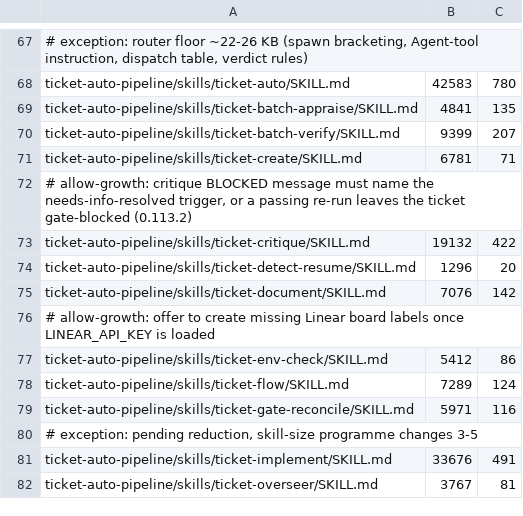
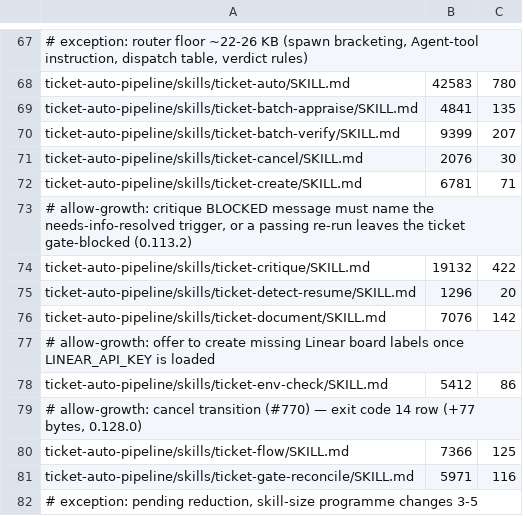
Before and after one commit to rogueprocess13/claude-plugins, a TSV file: scripts/skill-size-baseline.tsv, drawn as a sheet; only a part is shown, gaps mark what is left out; the shorter side is filled out with more unchanged rows.

```diff
--- a/scripts/skill-size-baseline.tsv
+++ b/scripts/skill-size-baseline.tsv
@@ -70,2 +70,3 @@ ticket-auto-pipeline/skills/ticket-batch-appraise/SKILL.md	4841	135
 ticket-auto-pipeline/skills/ticket-batch-verify/SKILL.md	9399	207
+ticket-auto-pipeline/skills/ticket-cancel/SKILL.md	2076	30
 ticket-auto-pipeline/skills/ticket-create/SKILL.md	6781	71
@@ -77,3 +78,4 @@ ticket-auto-pipeline/skills/ticket-document/SKILL.md	7076	142
 ticket-auto-pipeline/skills/ticket-env-check/SKILL.md	5412	86
-ticket-auto-pipeline/skills/ticket-flow/SKILL.md	7289	124
+# allow-growth: cancel transition (#770) — exit code 14 row (+77 bytes, 0.128.0)
+ticket-auto-pipeline/skills/ticket-flow/SKILL.md	7366	125
 ticket-auto-pipeline/skills/ticket-gate-reconcile/SKILL.md	5971	116
```
Also changed, not shown: scripts/skill-context-baseline.tsv, scripts/test-durations.tsv, 30 other files.
